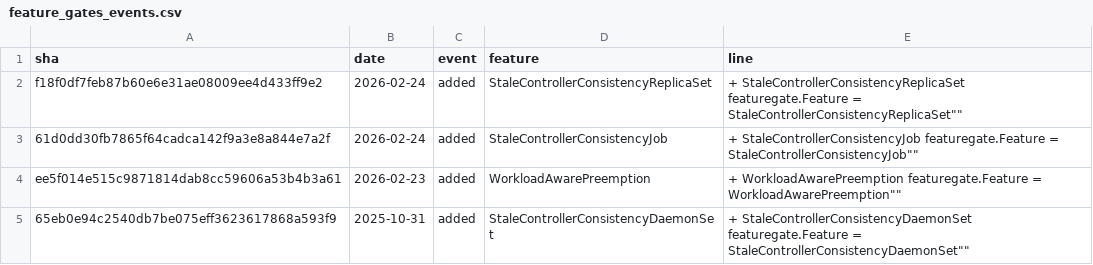
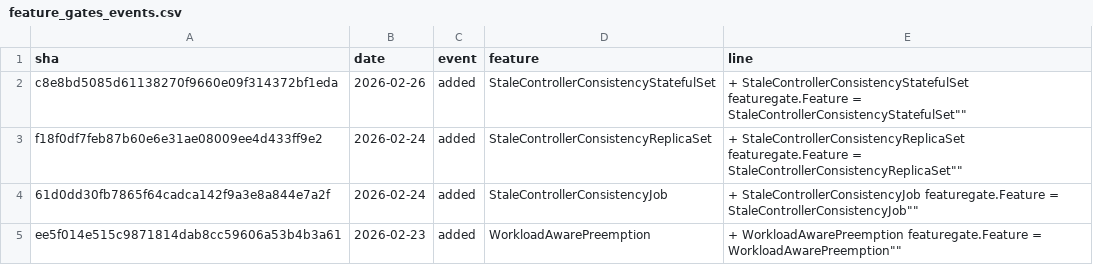
Before and after one commit to anonconfs/fthub, a CSV file: static/data/feature_gates_events.csv, drawn as a sheet; only a part is shown; the shorter side is filled out with more unchanged rows; the diff names each change by its address in the sheet, - before the commit and + after, or states it on an @@ line.

```diff
--- a/static/data/feature_gates_events.csv
+++ b/static/data/feature_gates_events.csv
+row 2: c8e8bd5085d61138270f9660e09f314372bf1eda | 2026-02-26 | added | StaleControllerConsistencyStatefulSet | + StaleControllerConsistencyStatefulSet featuregate.Feature = StaleControllerConsistencyStatefulSet""
```
